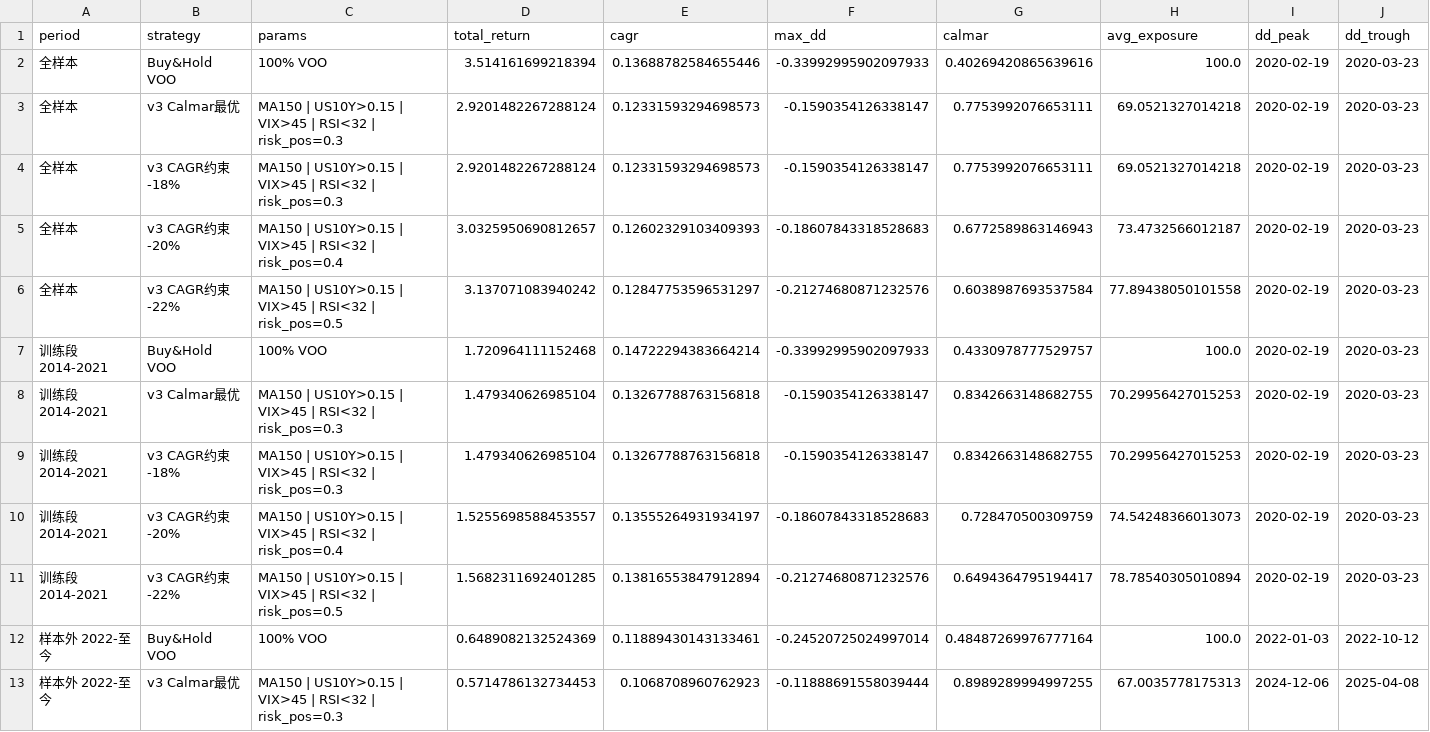
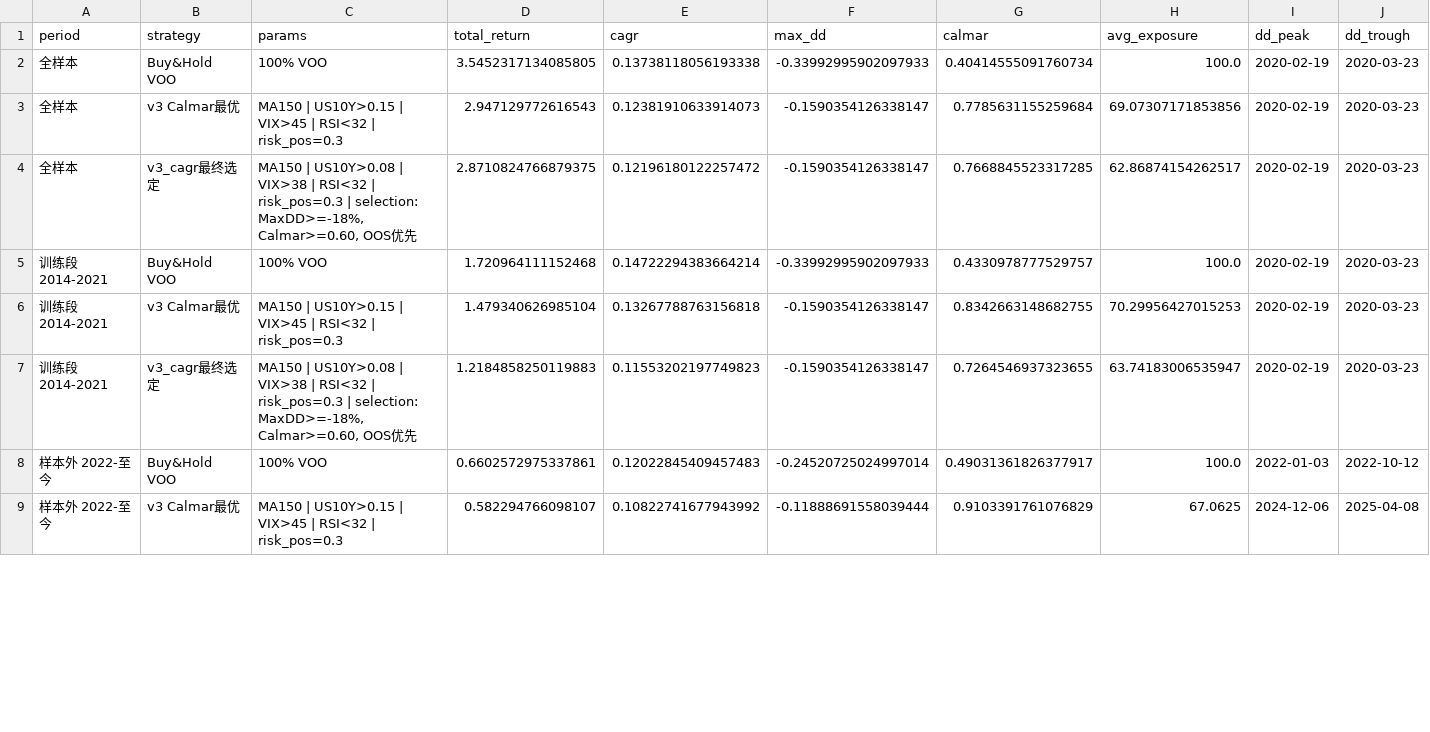
Before and after one commit to evaseemefly/GlobalNewsSpiders, a CSV file: quant_backtest/v3/3_cagr/v3_period_analysis_vs_buyhold.csv, drawn as a sheet; only a part is shown; the diff covers the shown part only.

```diff
--- a/quant_backtest/v3/3_cagr/v3_period_analysis_vs_buyhold.csv
+++ b/quant_backtest/v3/3_cagr/v3_period_analysis_vs_buyhold.csv
@@ -1,13 +1,9 @@
 period,strategy,params,total_return,cagr,max_dd,calmar,avg_exposure,dd_peak,dd_trough
-全样本,Buy&Hold VOO,100% VOO,3.514161699218394,0.13688782584655446,-0.33992995902097933,0.40269420865639616,100.0,2020-02-19,2020-03-23
-全样本,v3 Calmar最优,MA150 | US10Y>0.15 | VIX>45 | RSI<32 | risk_pos=0.3,2.9201482267288124,0.12331593294698573,-0.1590354126338147,0.7753992076653111,69.0521327014218,2020-02-19,2020-03-23
-全样本,v3 CAGR约束 -18%,MA150 | US10Y>0.15 | VIX>45 | RSI<32 | risk_pos=0.3,2.9201482267288124,0.12331593294698573,-0.1590354126338147,0.7753992076653111,69.0521327014218,2020-02-19,2020-03-23
-全样本,v3 CAGR约束 -20%,MA150 | US10Y>0.15 | VIX>45 | RSI<32 | risk_pos=0.4,3.0325950690812657,0.12602329103409393,-0.18607843318528683,0.6772589863146943,73.4732566012187,2020-02-19,2020-03-23
-全样本,v3 CAGR约束 -22%,MA150 | US10Y>0.15 | VIX>45 | RSI<32 | risk_pos=0.5,3.137071083940242,0.12847753596531297,-0.21274680871232576,0.6038987693537584,77.89438050101558,2020-02-19,2020-03-23
+全样本,Buy&Hold VOO,100% VOO,3.5452317134085805,0.13738118056193338,-0.33992995902097933,0.40414555091760734,100.0,2020-02-19,2020-03-23
+全样本,v3 Calmar最优,MA150 | US10Y>0.15 | VIX>45 | RSI<32 | risk_pos=0.3,2.947129772616543,0.12381910633914073,-0.1590354126338147,0.7785631155259684,69.07307171853856,2020-02-19,2020-03-23
+全样本,v3_cagr最终选定,"MA150 | US10Y>0.08 | VIX>38 | RSI<32 | risk_pos=0.3 | selection: MaxDD>=-18%, Calmar>=0.60, OOS优先",2.8710824766879375,0.12196180122257472,-0.1590354126338147,0.7668845523317285,62.86874154262517,2020-02-19,2020-03-23
 训练段 2014-2021,Buy&Hold VOO,100% VOO,1.720964111152468,0.14722294383664214,-0.33992995902097933,0.4330978777529757,100.0,2020-02-19,2020-03-23
 训练段 2014-2021,v3 Calmar最优,MA150 | US10Y>0.15 | VIX>45 | RSI<32 | risk_pos=0.3,1.479340626985104,0.13267788763156818,-0.1590354126338147,0.8342663148682755,70.29956427015253,2020-02-19,2020-03-23
-训练段 2014-2021,v3 CAGR约束 -18%,MA150 | US10Y>0.15 | VIX>45 | RSI<32 | risk_pos=0.3,1.479340626985104,0.13267788763156818,-0.1590354126338147,0.8342663148682755,70.29956427015253,2020-02-19,2020-03-23
-训练段 2014-2021,v3 CAGR约束 -20%,MA150 | US10Y>0.15 | VIX>45 | RSI<32 | risk_pos=0.4,1.5255698588453557,0.13555264931934197,-0.18607843318528683,0.728470500309759,74.54248366013073,2020-02-19,2020-03-23
-训练段 2014-2021,v3 CAGR约束 -22%,MA150 | US10Y>0.15 | VIX>45 | RSI<32 | risk_pos=0.5,1.5682311692401285,0.13816553847912894,-0.21274680871232576,0.6494364795194417,78.78540305010894,2020-02-19,2020-03-23
-样本外 2022-至今,Buy&Hold VOO,100% VOO,0.6489082132524369,0.11889430143133461,-0.24520725024997014,0.48487269976777164,100.0,2022-01-03,2022-10-12
-样本外 2022-至今,v3 Calmar最优,MA150 | US10Y>0.15 | VIX>45 | RSI<32 | risk_pos=0.3,0.5714786132734453,0.1068708960762923,-0.11888691558039444,0.8989289994997255,67.0035778175313,2024-12-06,2025-04-08
+训练段 2014-2021,v3_cagr最终选定,"MA150 | US10Y>0.08 | VIX>38 | RSI<32 | risk_pos=0.3 | selection: MaxDD>=-18%, Calmar>=0.60, OOS优先",1.2184858250119883,0.11553202197749823,-0.1590354126338147,0.7264546937323655,63.74183006535947,2020-02-19,2020-03-23
+样本外 2022-至今,Buy&Hold VOO,100% VOO,0.6602572975337861,0.12022845409457483,-0.24520725024997014,0.49031361826377917,100.0,2022-01-03,2022-10-12
+样本外 2022-至今,v3 Calmar最优,MA150 | US10Y>0.15 | VIX>45 | RSI<32 | risk_pos=0.3,0.582294766098107,0.10822741677943992,-0.11888691558039444,0.9103391761076829,67.0625,2024-12-06,2025-04-08
```
Also changed, not shown: 8 removed rows and 34 edited cells elsewhere in this file, quant_backtest/v3/3_cagr/v3_cagr_constraint_all_results.csv, quant_backtest/v3/3_cagr/v3_cagr_constraint_winners.csv, 12 other files.
